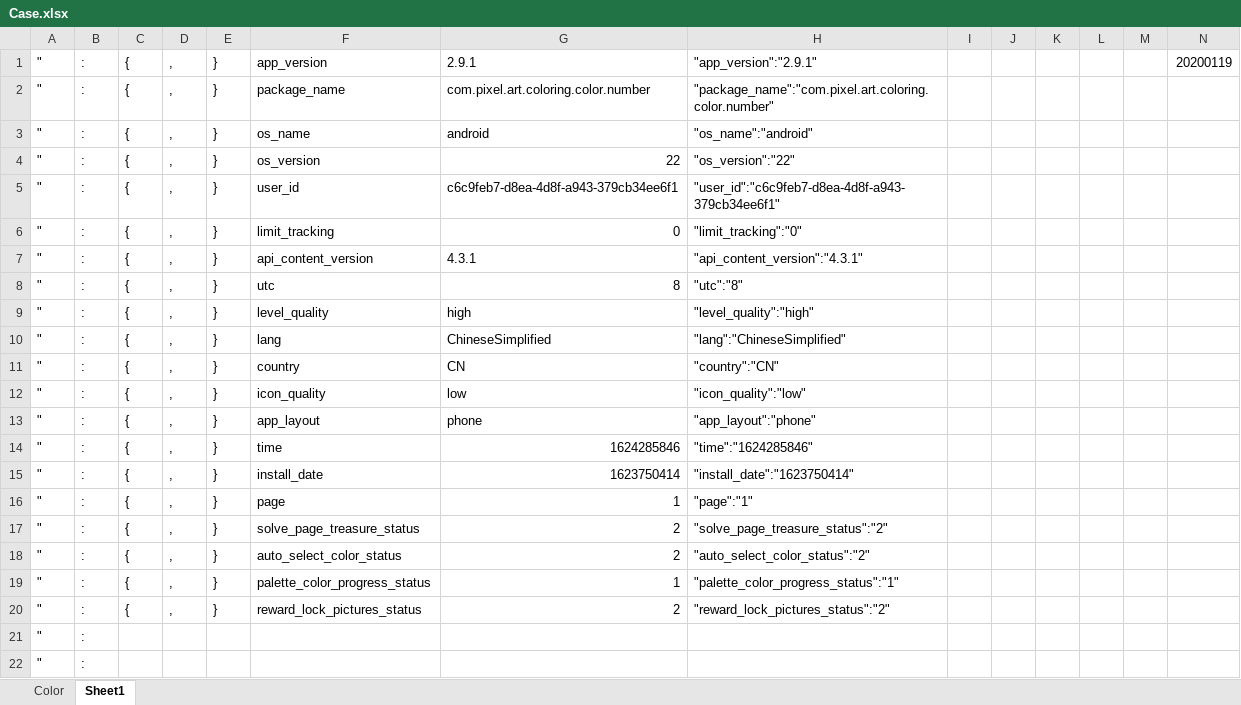
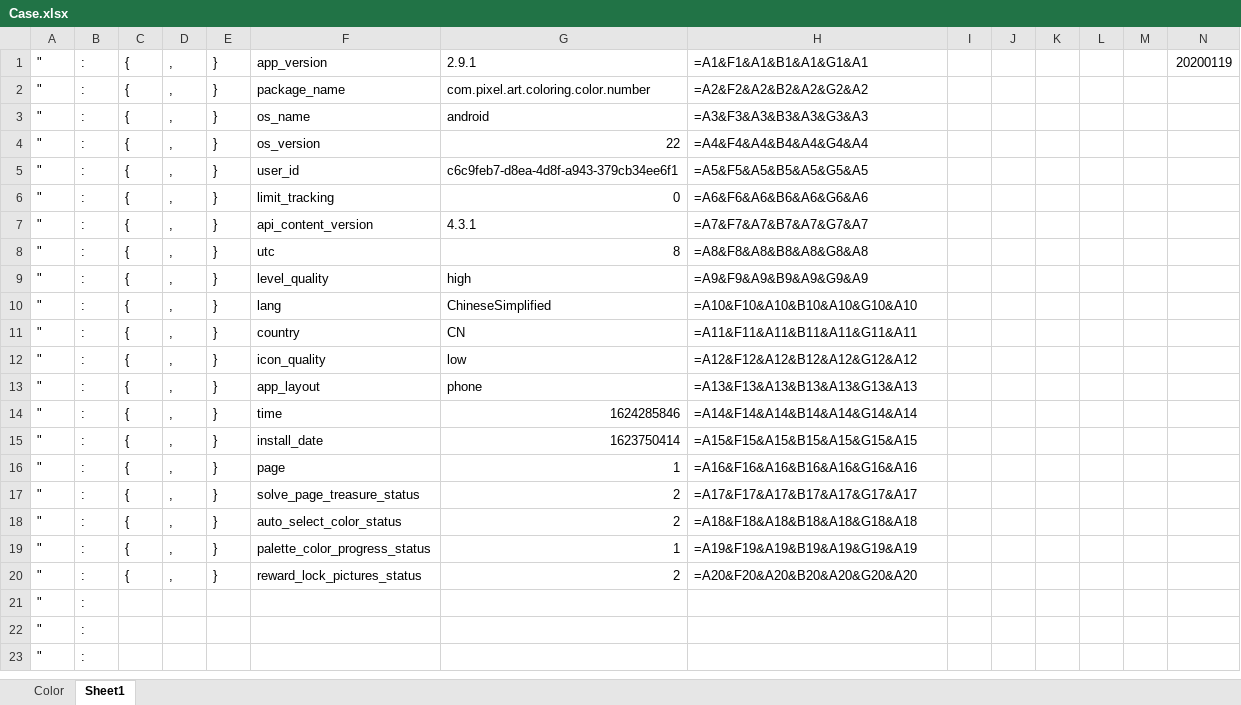
Before and after one commit to Tbacode/ToolSuit, an Excel workbook: ColorInterfaceRefactor/Case/Case.xlsx, sheet Sheet1, drawn as a sheet; only a part is shown; the shorter side is filled out with more unchanged rows; values as stored, in another font and other column widths than the file's, no borders; formulas without a stored value are shown as written; the diff names each change by its address in the sheet, - before the commit and + after, or states it on an @@ line.

```diff
--- a/ColorInterfaceRefactor/Case/Case.xlsx (sheet Sheet1)
+++ b/ColorInterfaceRefactor/Case/Case.xlsx (sheet Sheet1)
-H1: "app_version":"2.9.1"
+H1: =A1&F1&A1&B1&A1&G1&A1
-H2: "package_name":"com.pixel.art.coloring.color.number"
+H2: =A2&F2&A2&B2&A2&G2&A2
-H3: "os_name":"android"
+H3: =A3&F3&A3&B3&A3&G3&A3
-H4: "os_version":"22"
+H4: =A4&F4&A4&B4&A4&G4&A4
-H5: "user_id":"c6c9feb7-d8ea-4d8f-a943-379cb34ee6f1"
+H5: =A5&F5&A5&B5&A5&G5&A5
-H6: "limit_tracking":"0"
+H6: =A6&F6&A6&B6&A6&G6&A6
-H7: "api_content_version":"4.3.1"
+H7: =A7&F7&A7&B7&A7&G7&A7
-H8: "utc":"8"
+H8: =A8&F8&A8&B8&A8&G8&A8
-H9: "level_quality":"high"
+H9: =A9&F9&A9&B9&A9&G9&A9
-H10: "lang":"ChineseSimplified"
+H10: =A10&F10&A10&B10&A10&G10&A10
-H11: "country":"CN"
+H11: =A11&F11&A11&B11&A11&G11&A11
-H12: "icon_quality":"low"
+H12: =A12&F12&A12&B12&A12&G12&A12
-H13: "app_layout":"phone"
+H13: =A13&F13&A13&B13&A13&G13&A13
-H14: "time":"1624285846"
+H14: =A14&F14&A14&B14&A14&G14&A14
-H15: "install_date":"1623750414"
+H15: =A15&F15&A15&B15&A15&G15&A15
-H16: "page":"1"
+H16: =A16&F16&A16&B16&A16&G16&A16
-H17: "solve_page_treasure_status":"2"
+H17: =A17&F17&A17&B17&A17&G17&A17
-H18: "auto_select_color_status":"2"
+H18: =A18&F18&A18&B18&A18&G18&A18
-H19: "palette_color_progress_status":"1"
+H19: =A19&F19&A19&B19&A19&G19&A19
-H20: "reward_lock_pictures_status":"2"
+H20: =A20&F20&A20&B20&A20&G20&A20
```
Also changed, not shown: sheet Color, 8 other files.
